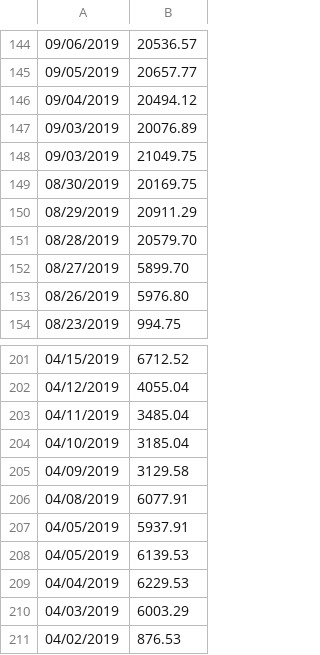
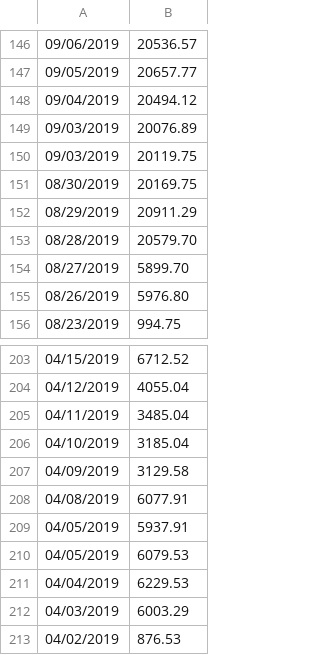
Before and after one commit to IROATUVA/iroatuva.github.io, a CSV file: BoFa.csv, drawn as a sheet; only a part is shown, gaps mark what is left out; the diff covers the shown part only.

```diff
--- a/BoFa.csv
+++ b/BoFa.csv
@@ -147,3 +149,3 @@
 09/03/2019,20076.89
-09/03/2019,21049.75
+09/03/2019,20119.75
 08/30/2019,20169.75
@@ -207,3 +209,3 @@
 04/05/2019,5937.91
-04/05/2019,6139.53
+04/05/2019,6079.53
 04/04/2019,6229.53
```
Also changed, not shown: 4 added rows, 6 removed rows and 5 edited cells elsewhere in this file, 5 other files.
